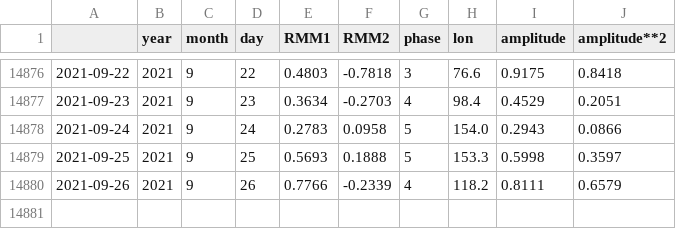
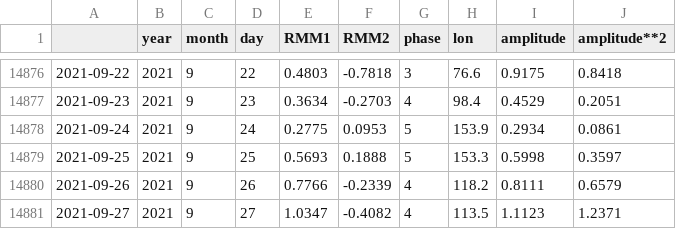
Before and after one commit to nram812/cpp, a CSV file: data/mjo_data/phase_historical.csv, drawn as a sheet; only a part is shown, gaps mark what is left out.

```diff
--- a/data/mjo_data/phase_historical.csv
+++ b/data/mjo_data/phase_historical.csv
@@ -14877,4 +14877,5 @@
 2021-09-23,2021,9,23,0.3634,-0.2703,4,98.4,0.4529,0.2051
-2021-09-24,2021,9,24,0.2783,0.0958,5,154.0,0.2943,0.0866
+2021-09-24,2021,9,24,0.2775,0.0953,5,153.9,0.2934,0.0861
 2021-09-25,2021,9,25,0.5693,0.1888,5,153.3,0.5998,0.3597
 2021-09-26,2021,9,26,0.7766,-0.2339,4,118.2,0.8111,0.6579
+2021-09-27,2021,9,27,1.0347,-0.4082,4,113.5,1.1123,1.2371
```
Also changed, not shown: data/mjo_data/phase_recent.csv, indices/data/daily_soi.csv, 2 other files.
